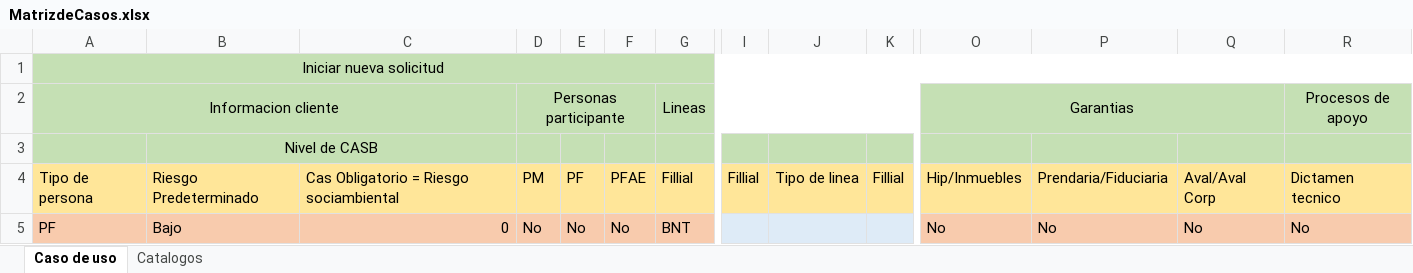
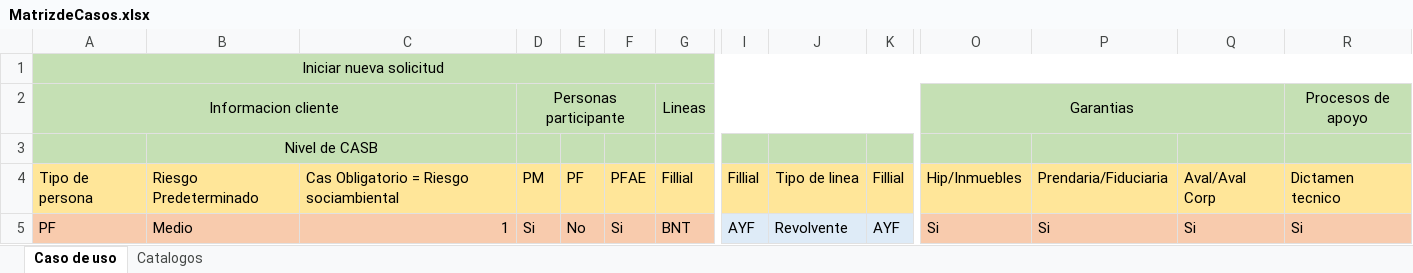
Before and after one commit to LuisMargro/CSelectivo, an Excel workbook: Data/MatrizdeCasos.xlsx, sheet Caso de uso, drawn as a sheet; only a part is shown, gaps mark what is left out; values as stored, in another font and other column widths than the file's, no borders; the diff names each change by its address in the sheet, - before the commit and + after, or states it on an @@ line.

```diff
--- a/Data/MatrizdeCasos.xlsx (sheet Caso de uso)
+++ b/Data/MatrizdeCasos.xlsx (sheet Caso de uso)
-B5: Bajo
+B5: Medio
-C5: 0
+C5: 1
-D5: No
+D5: Si
-F5: No
+F5: Si
-I5: (empty)
+I5: AYF
-J5: (empty)
+J5: Revolvente
-K5: (empty)
+K5: AYF
-O5: No
+O5: Si
-P5: No
+P5: Si
-Q5: No
+Q5: Si
-R5: No
+R5: Si
```
Also changed, not shown: Data/BD.xlsx, 11 other files.
